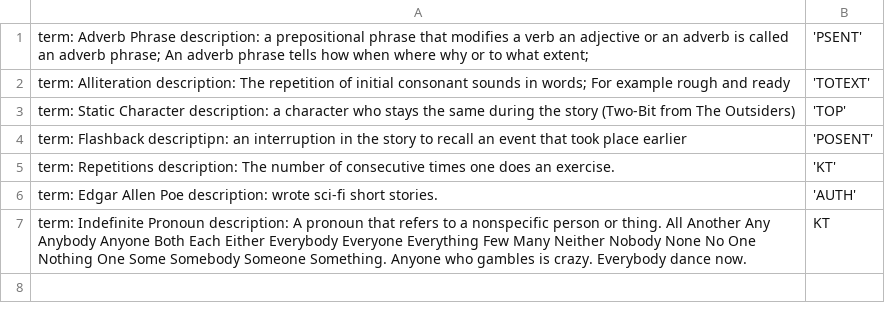
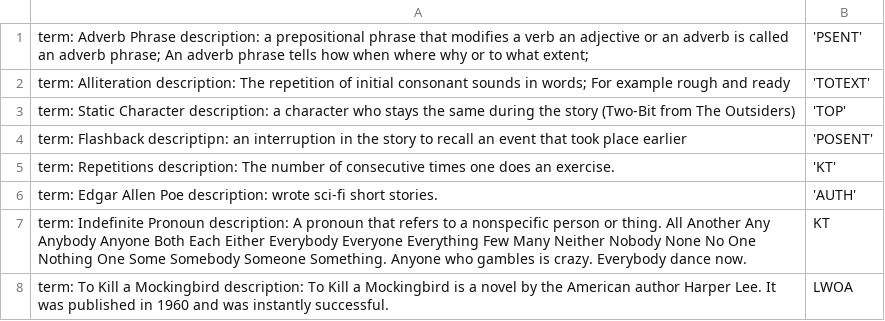
Before and after one commit to Class-Planit/class-planit, a CSV file: planit/files/english/eight/examples.csv, drawn as a sheet; the diff names each change by its address in the sheet, - before the commit and + after, or states it on an @@ line.

```diff
--- a/planit/files/english/eight/examples.csv
+++ b/planit/files/english/eight/examples.csv
+row 8: term: To Kill a Mockingbird description: To Kill a Mockingbird is a novel by the American author Harper Lee. It was published in 1960 and was instantly successful. | LWOA
```
Also changed, not shown: planit/files/default/Eight/examples.csv, 27 other files.
